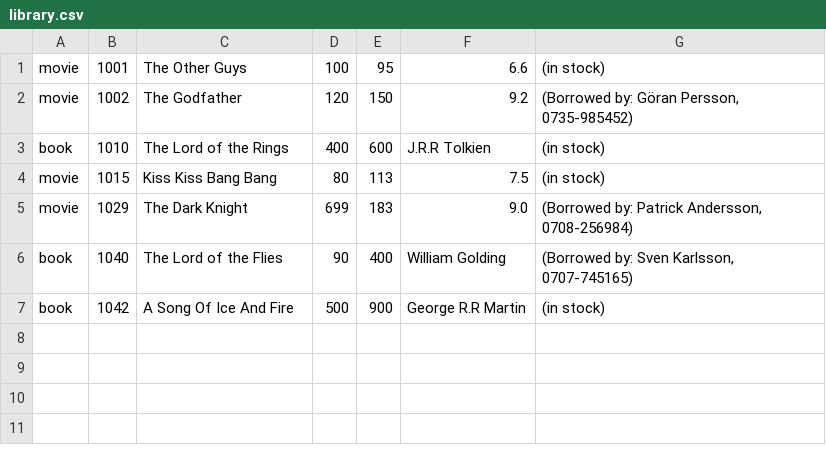
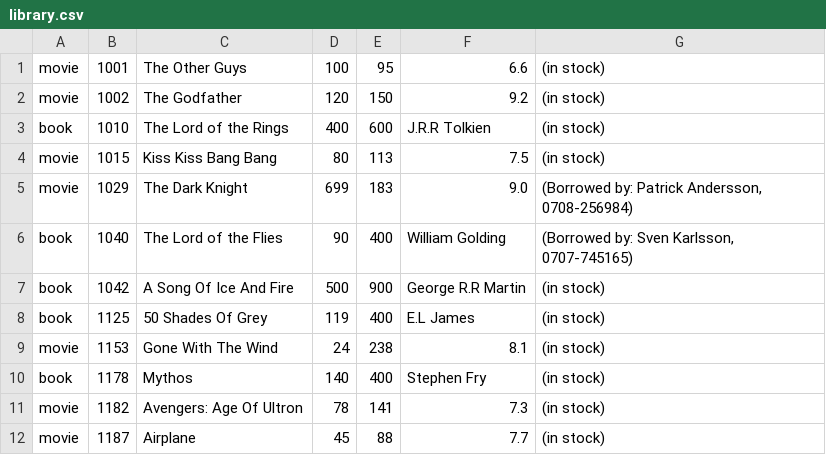
Before and after one commit to mzarabi/LibrarySystem, a CSV file: library.csv, drawn as a sheet.

```diff
--- a/library.csv
+++ b/library.csv
@@ -1,3 +1,3 @@
 movie;1001;The Other Guys;100;95;6.6;(in stock)
-movie;1002;The Godfather;120;150;9.2;(Borrowed by: Göran Persson, 0735-985452)
+movie;1002;The Godfather;120;150;9.2;(in stock)
 book;1010;The Lord of the Rings;400;600;J.R.R Tolkien;(in stock)
@@ -7 +7,6 @@ book;1040;The Lord of the Flies;90;400;William Golding;(Borrowed by: Sven Karlss
 book;1042;A Song Of Ice And Fire;500;900;George R.R Martin;(in stock)
+book;1125;50 Shades Of Grey;119;400;E.L James;(in stock)
+movie;1153;Gone With The Wind;24;238;8.1;(in stock)
+book;1178;Mythos;140;400;Stephen Fry;(in stock)
+movie;1182;Avengers: Age Of Ultron;78;141;7.3;(in stock)
+movie;1187;Airplane;45;88;7.7;(in stock)
```
Also changed, not shown: 4 other files.
